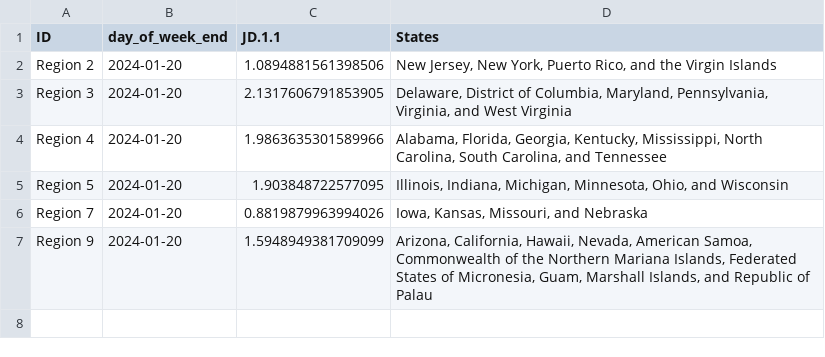
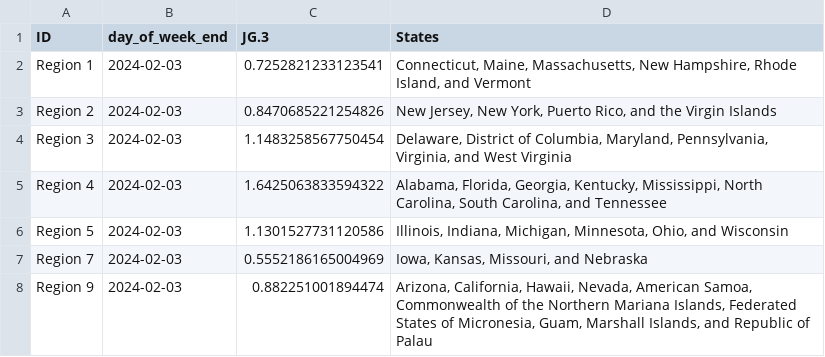
Before and after one commit to Dotdash-Data-Journalism/2022_VWH_covid_variants, a CSV file: visualizations/3qNe5_map.csv, drawn as a sheet.

```diff
--- a/visualizations/3qNe5_map.csv
+++ b/visualizations/3qNe5_map.csv
@@ -1,7 +1,8 @@
-ID,day_of_week_end,JD.1.1,States
-Region 2,2024-01-20,1.0894881561398506,"New Jersey, New York, Puerto Rico, and the Virgin Islands"
-Region 3,2024-01-20,2.1317606791853905,"Delaware, District of Columbia, Maryland, Pennsylvania, Virginia, and West Virginia"
-Region 4,2024-01-20,1.9863635301589966,"Alabama, Florida, Georgia, Kentucky, Mississippi, North Carolina, South Carolina, and Tennessee"
-Region 5,2024-01-20,1.903848722577095,"Illinois, Indiana, Michigan, Minnesota, Ohio, and Wisconsin"
-Region 7,2024-01-20,0.8819879963994026,"Iowa, Kansas, Missouri, and Nebraska"
-Region 9,2024-01-20,1.5948949381709099,"Arizona, California, Hawaii, Nevada, American Samoa, Commonwealth of the Northern Mariana Islands, Federated States of Micronesia, Guam, Marshall Islands, and Republic of Palau"
+ID,day_of_week_end,JG.3,States
+Region 1,2024-02-03,0.7252821233123541,"Connecticut, Maine, Massachusetts, New Hampshire, Rhode Island, and Vermont"
+Region 2,2024-02-03,0.8470685221254826,"New Jersey, New York, Puerto Rico, and the Virgin Islands"
+Region 3,2024-02-03,1.1483258567750454,"Delaware, District of Columbia, Maryland, Pennsylvania, Virginia, and West Virginia"
+Region 4,2024-02-03,1.6425063833594322,"Alabama, Florida, Georgia, Kentucky, Mississippi, North Carolina, South Carolina, and Tennessee"
+Region 5,2024-02-03,1.1301527731120586,"Illinois, Indiana, Michigan, Minnesota, Ohio, and Wisconsin"
+Region 7,2024-02-03,0.5552186165004969,"Iowa, Kansas, Missouri, and Nebraska"
+Region 9,2024-02-03,0.882251001894474,"Arizona, California, Hawaii, Nevada, American Samoa, Commonwealth of the Northern Mariana Islands, Federated States of Micronesia, Guam, Marshall Islands, and Republic of Palau"
```
Also changed, not shown: visualizations/Ha3XE_map.csv, visualizations/tbbMo_map.csv, 2 other files.
